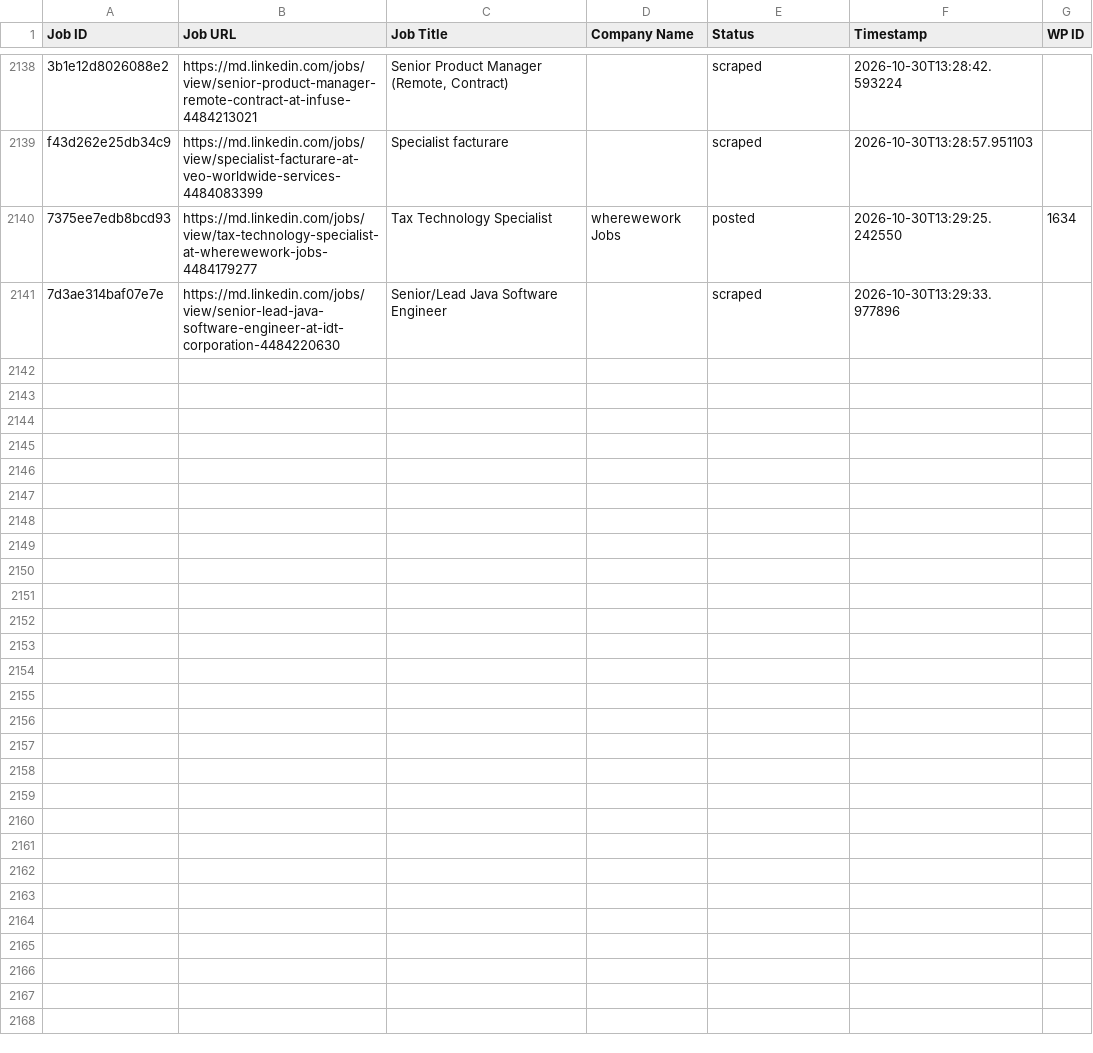
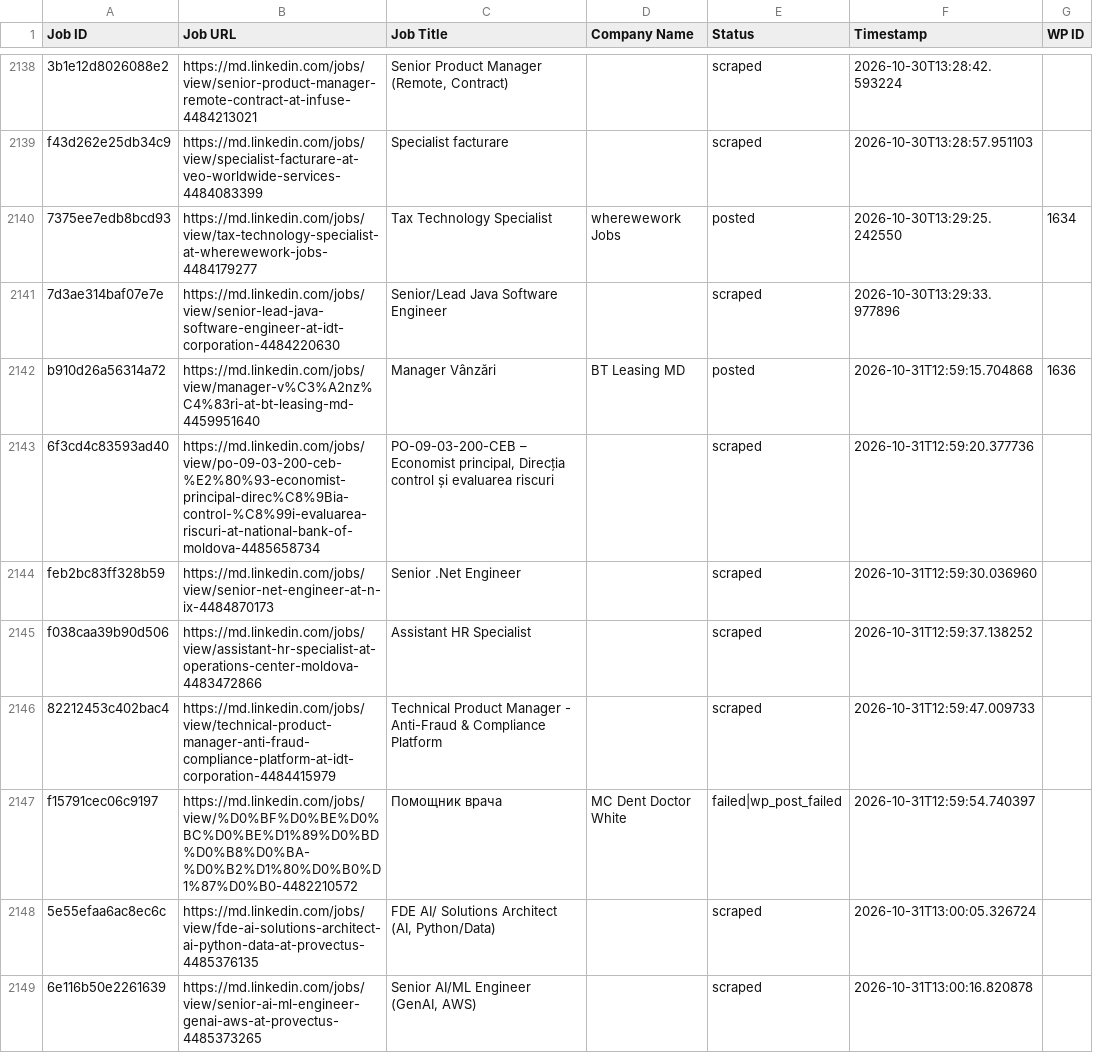
Before and after one commit to innovationinc2000/md, a CSV file: processed_jobs.csv, drawn as a sheet; only a part is shown, gaps mark what is left out; the diff covers the shown part only; the diff names each change by its address in the sheet, - before the commit and + after, or states it on an @@ line.

```diff
--- a/processed_jobs.csv
+++ b/processed_jobs.csv
+row 2142: b910d26a56314a72 | https://md.linkedin.com/jobs/view/manager-v%C3%A2nz%C4%83ri-at-bt-leasing-md-4459951640 | Manager Vânzări | BT Leasing MD | posted | 2026-10-31T12:59:15.704868 | 1636
+row 2143: 6f3cd4c83593ad40 | https://md.linkedin.com/jobs/view/po-09-03-200-ceb-%E2%80%93-economist-principal-direc%C8%9Bia-control-%C8%99i-evaluarea-riscuri-at-national-bank-of-moldova-4485658734 | PO-09-03-200-CEB – Economist principal, Direcția control și evaluarea riscuri |  | scraped | 2026-10-31T12:59:20.377736
+row 2144: feb2bc83ff328b59 | https://md.linkedin.com/jobs/view/senior-net-engineer-at-n-ix-4484870173 | Senior .Net Engineer |  | scraped | 2026-10-31T12:59:30.036960
+row 2145: f038caa39b90d506 | https://md.linkedin.com/jobs/view/assistant-hr-specialist-at-operations-center-moldova-4483472866 | Assistant HR Specialist |  | scraped | 2026-10-31T12:59:37.138252
+row 2146: 82212453c402bac4 | https://md.linkedin.com/jobs/view/technical-product-manager-anti-fraud-compliance-platform-at-idt-corporation-4484415979 | Technical Product Manager - Anti-Fraud & Compliance Platform |  | scraped | 2026-10-31T12:59:47.009733
+row 2147: f15791cec06c9197 | https://md.linkedin.com/jobs/view/%D0%BF%D0%BE%D0%BC%D0%BE%D1%89%D0%BD%D0%B8%D0%BA-%D0%B2%D1%80%D0%B0%D1%87%D0%B0-4482210572 | Помощник врача | MC Dent Doctor White | failed|wp_post_failed | 2026-10-31T12:59:54.740397
+row 2148: 5e55efaa6ac8ec6c | https://md.linkedin.com/jobs/view/fde-ai-solutions-architect-ai-python-data-at-provectus-4485376135 | FDE AI/ Solutions Architect (AI, Python/Data) |  | scraped | 2026-10-31T13:00:05.326724
+row 2149: 6e116b50e2261639 | https://md.linkedin.com/jobs/view/senior-ai-ml-engineer-genai-aws-at-provectus-4485373265 | Senior AI/ML Engineer (GenAI, AWS) |  | scraped | 2026-10-31T13:00:16.820878
```
Also changed, not shown: 7 added rows elsewhere in this file.
